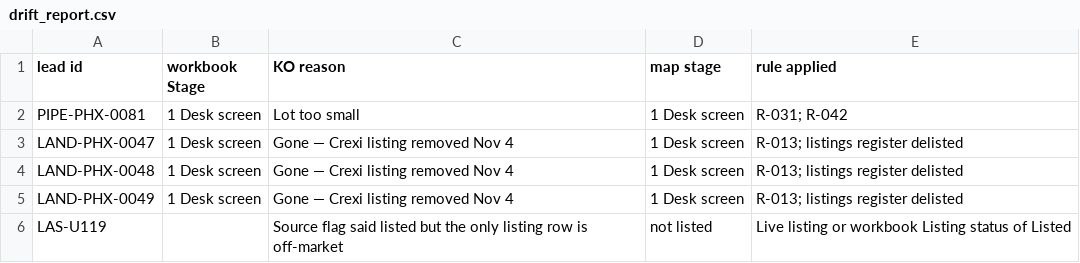
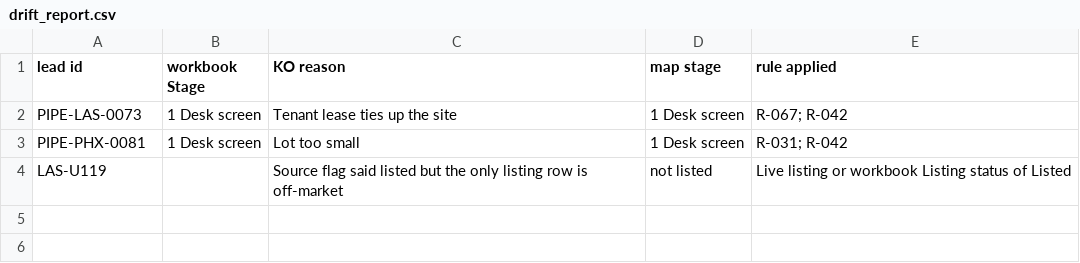
Before and after one commit to jaideepdhanoa/distributed-sites-map, a CSV file: data/drift_report.csv, drawn as a sheet; removed rows and columns are numbered as before the commit, all else as after; the diff names each change by its address in the sheet, - before the commit and + after, or states it on an @@ line.

```diff
--- a/data/drift_report.csv
+++ b/data/drift_report.csv
+row 2: PIPE-LAS-0073 | 1 Desk screen | Tenant lease ties up the site | 1 Desk screen | R-067; R-042
-row 3: LAND-PHX-0047 | 1 Desk screen | Gone — Crexi listing removed Nov 4 | 1 Desk screen | R-013; listings register delisted
-row 4: LAND-PHX-0048 | 1 Desk screen | Gone — Crexi listing removed Nov 4 | 1 Desk screen | R-013; listings register delisted
-row 5: LAND-PHX-0049 | 1 Desk screen | Gone — Crexi listing removed Nov 4 | 1 Desk screen | R-013; listings register delisted
```
Also changed, not shown: 7 other files.
